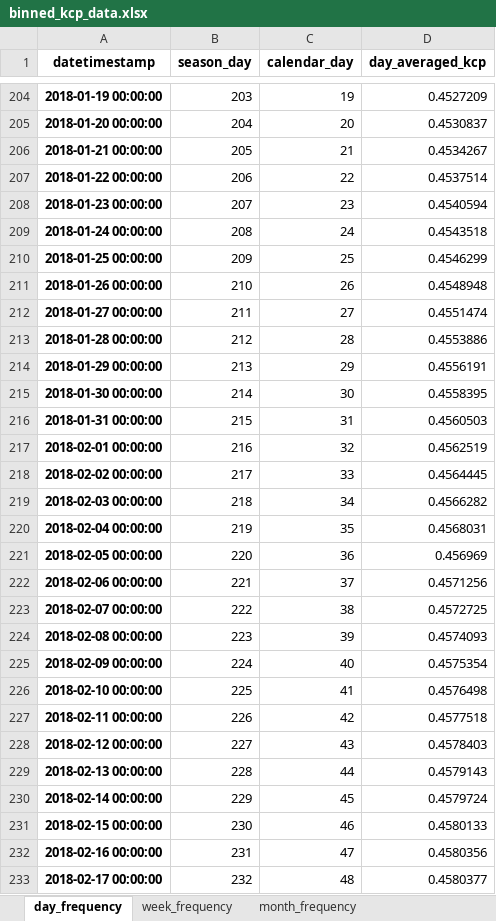
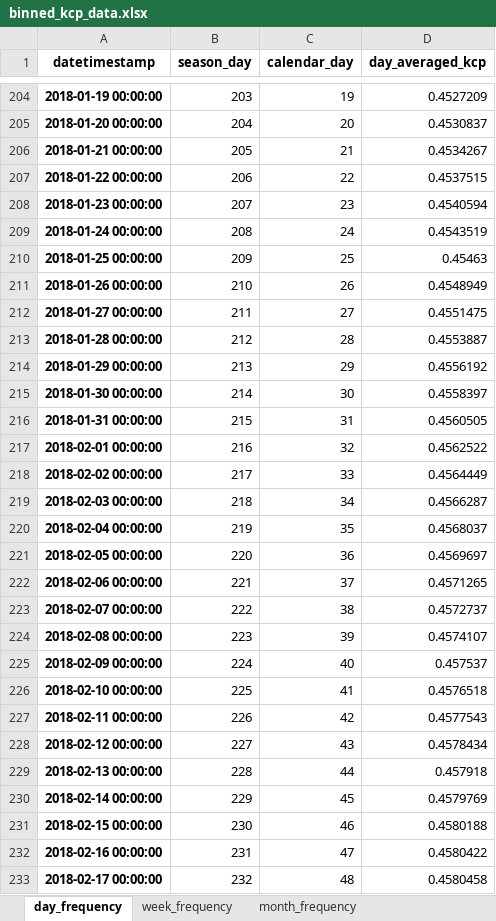
Before and after one commit to HenriBranken/ProbeSchedule, an Excel workbook: DATA/collate_cultivar_data/data/binned_kcp_data.xlsx, sheet day_frequency, drawn as a sheet; only a part is shown, gaps mark what is left out; values as stored, in another font and other column widths than the file's, no borders; the diff covers the shown part only; the diff names each change by its address in the sheet, - before the commit and + after, or states it on an @@ line.

```diff
--- a/DATA/collate_cultivar_data/data/binned_kcp_data.xlsx (sheet day_frequency)
+++ b/DATA/collate_cultivar_data/data/binned_kcp_data.xlsx (sheet day_frequency)
-D207 (day_averaged_kcp): 0.4537514
+D207 (day_averaged_kcp): 0.4537515
-D209 (day_averaged_kcp): 0.4543518
+D209 (day_averaged_kcp): 0.4543519
-D210 (day_averaged_kcp): 0.4546299
+D210 (day_averaged_kcp): 0.45463
-D211 (day_averaged_kcp): 0.4548948
+D211 (day_averaged_kcp): 0.4548949
-D212 (day_averaged_kcp): 0.4551474
+D212 (day_averaged_kcp): 0.4551475
-D213 (day_averaged_kcp): 0.4553886
+D213 (day_averaged_kcp): 0.4553887
-D214 (day_averaged_kcp): 0.4556191
+D214 (day_averaged_kcp): 0.4556192
-D215 (day_averaged_kcp): 0.4558395
+D215 (day_averaged_kcp): 0.4558397
-D216 (day_averaged_kcp): 0.4560503
+D216 (day_averaged_kcp): 0.4560505
-D217 (day_averaged_kcp): 0.4562519
+D217 (day_averaged_kcp): 0.4562522
-D218 (day_averaged_kcp): 0.4564445
+D218 (day_averaged_kcp): 0.4564449
-D219 (day_averaged_kcp): 0.4566282
+D219 (day_averaged_kcp): 0.4566287
-D220 (day_averaged_kcp): 0.4568031
+D220 (day_averaged_kcp): 0.4568037
-D221 (day_averaged_kcp): 0.456969
+D221 (day_averaged_kcp): 0.4569697
-D222 (day_averaged_kcp): 0.4571256
+D222 (day_averaged_kcp): 0.4571265
-D223 (day_averaged_kcp): 0.4572725
+D223 (day_averaged_kcp): 0.4572737
-D224 (day_averaged_kcp): 0.4574093
+D224 (day_averaged_kcp): 0.4574107
-D225 (day_averaged_kcp): 0.4575354
+D225 (day_averaged_kcp): 0.457537
-D226 (day_averaged_kcp): 0.4576498
+D226 (day_averaged_kcp): 0.4576518
-D227 (day_averaged_kcp): 0.4577518
+D227 (day_averaged_kcp): 0.4577543
-D228 (day_averaged_kcp): 0.4578403
+D228 (day_averaged_kcp): 0.4578434
-D229 (day_averaged_kcp): 0.4579143
+D229 (day_averaged_kcp): 0.457918
-D230 (day_averaged_kcp): 0.4579724
+D230 (day_averaged_kcp): 0.4579769
-D231 (day_averaged_kcp): 0.4580133
+D231 (day_averaged_kcp): 0.4580188
-D232 (day_averaged_kcp): 0.4580356
+D232 (day_averaged_kcp): 0.4580422
-D233 (day_averaged_kcp): 0.4580377
+D233 (day_averaged_kcp): 0.4580458
```
Also changed, not shown: 135 edited cells elsewhere in this sheet, sheet week_frequency, sheet month_frequency, DATA/collate_cultivar_data/data/fit_of_kcp_vs_cumulative_gdd.xlsx, DATA/collate_cultivar_data/data/kcp_vs_smoothed_cumul_gdd.xlsx, 43 other files.
